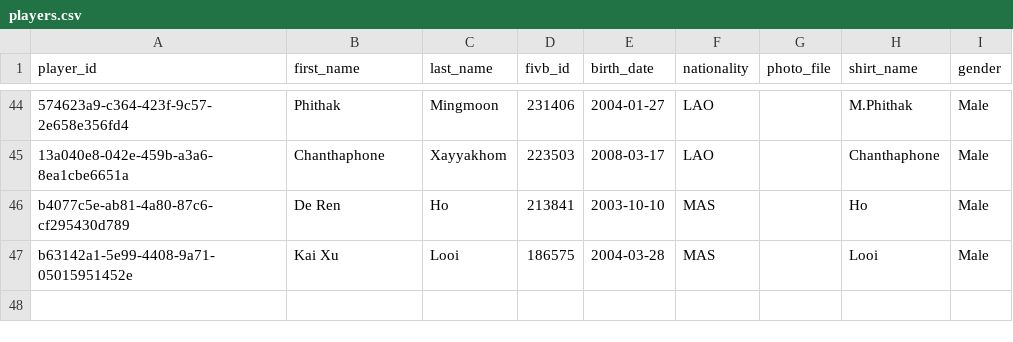
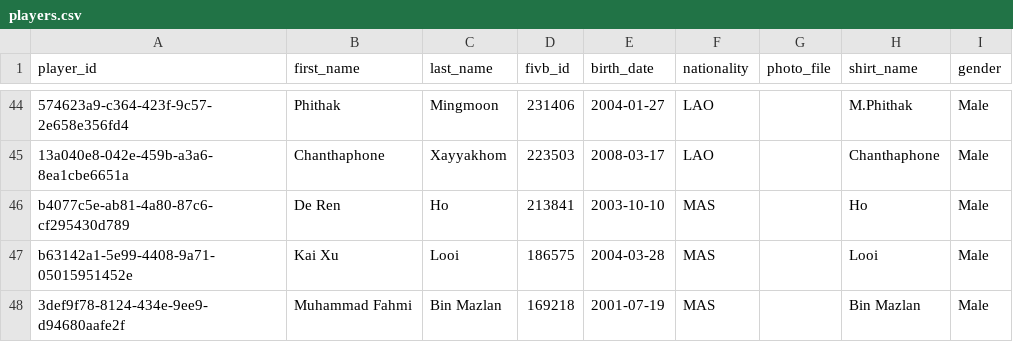
Before and after one commit to avcbeach/player-database-system, a CSV file: data/players.csv, drawn as a sheet; only a part is shown, gaps mark what is left out; the diff names each change by its address in the sheet, - before the commit and + after, or states it on an @@ line.

Commit message:
Update players.csv from Streamlit app

```diff
--- a/data/players.csv
+++ b/data/players.csv
+row 48: 3def9f78-8124-434e-9ee9-d94680aafe2f | Muhammad Fahmi | Bin Mazlan | 169218 | 2001-07-19 | MAS |  | Bin Mazlan | Male
```
